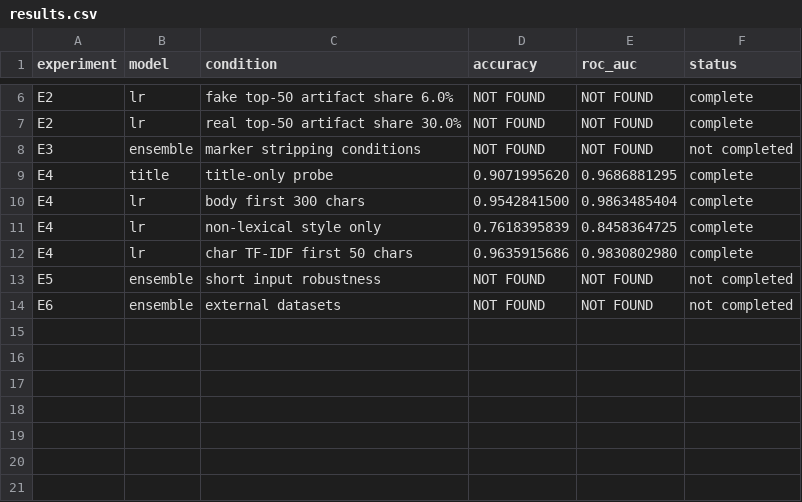
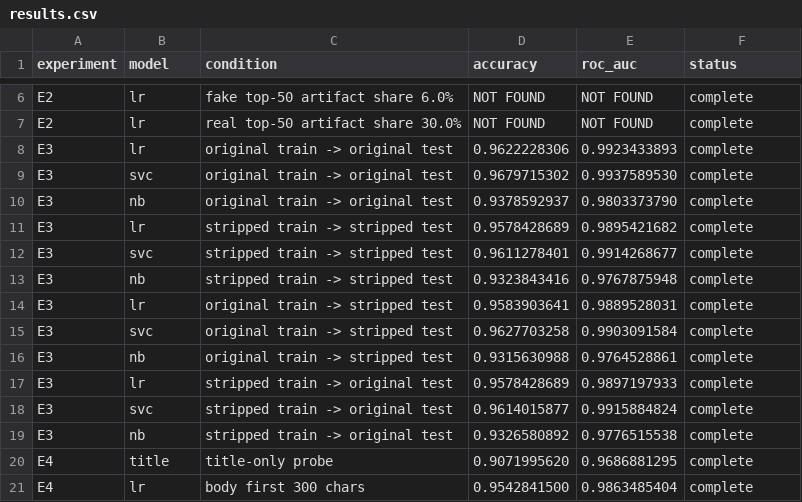
Before and after one commit to ashutosh8950/fake-news-detector, a CSV file: experiments/phase_b/results.csv, drawn as a sheet; only a part is shown, gaps mark what is left out; the shorter side is filled out with more unchanged rows.

Commit message:
audit: complete E3 marker stripping

```diff
--- a/experiments/phase_b/results.csv
+++ b/experiments/phase_b/results.csv
@@ -7,3 +7,14 @@ E2,lr,fake top-50 artifact share 6.0%,NOT FOUND,NOT FOUND,complete
 E2,lr,real top-50 artifact share 30.0%,NOT FOUND,NOT FOUND,complete
-E3,ensemble,marker stripping conditions,NOT FOUND,NOT FOUND,not completed
+E3,lr,original train -> original test,0.9622228306,0.9923433893,complete
+E3,svc,original train -> original test,0.9679715302,0.9937589530,complete
+E3,nb,original train -> original test,0.9378592937,0.9803373790,complete
+E3,lr,stripped train -> stripped test,0.9578428689,0.9895421682,complete
+E3,svc,stripped train -> stripped test,0.9611278401,0.9914268677,complete
+E3,nb,stripped train -> stripped test,0.9323843416,0.9767875948,complete
+E3,lr,original train -> stripped test,0.9583903641,0.9889528031,complete
+E3,svc,original train -> stripped test,0.9627703258,0.9903091584,complete
+E3,nb,original train -> stripped test,0.9315630988,0.9764528861,complete
+E3,lr,stripped train -> original test,0.9578428689,0.9897197933,complete
+E3,svc,stripped train -> original test,0.9614015877,0.9915884824,complete
+E3,nb,stripped train -> original test,0.9326580892,0.9776515538,complete
 E4,title,title-only probe,0.9071995620,0.9686881295,complete
```
Also changed, not shown: 1 other file.
